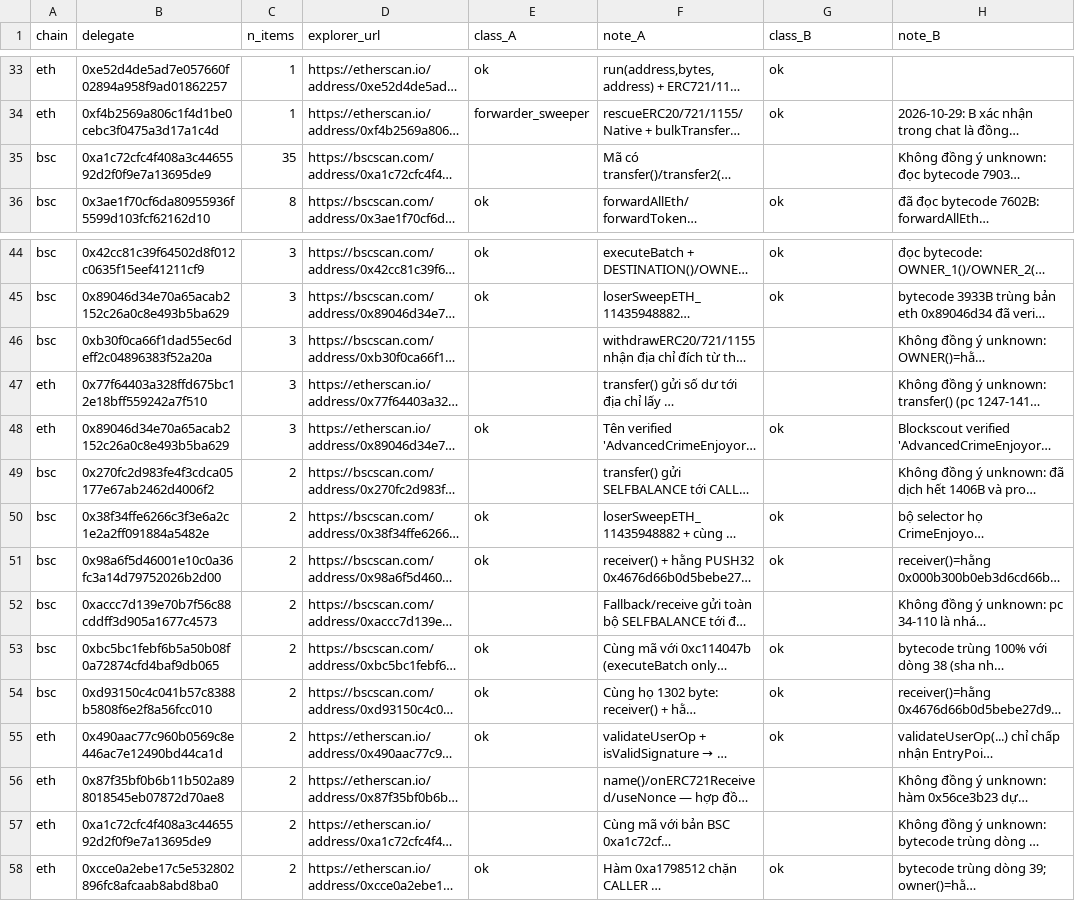
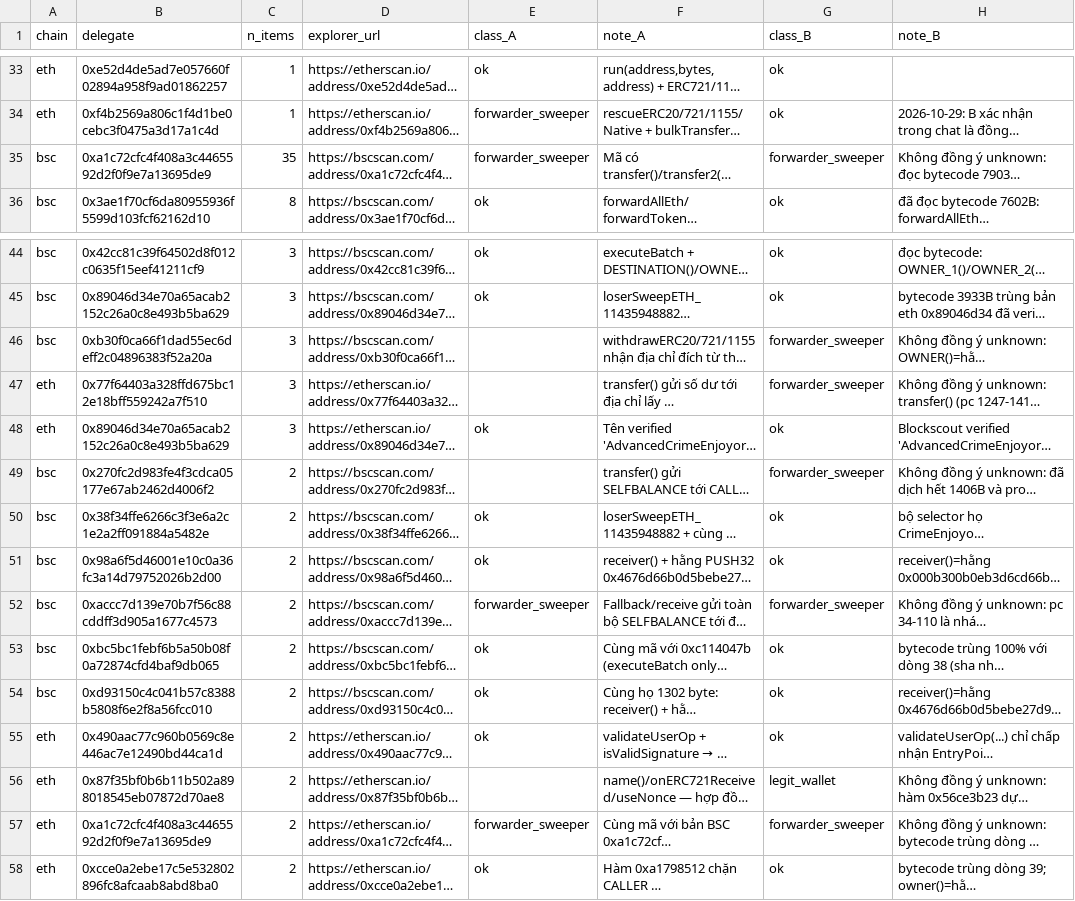
Before and after one commit to HLong145/NT547_project, a CSV file: data/gold/delegate_lookup.csv, drawn as a sheet; only a part is shown, gaps mark what is left out; long unchanged cells end in …; the diff covers the shown part only; the diff names each change by its address in the sheet, - before the commit and + after, or states it on an @@ line.

Commit message:
D5: giữ ý kiến rà trùng lớp mới, chỉ A rà lại 9 delegate

```diff
--- a/data/gold/delegate_lookup.csv
+++ b/data/gold/delegate_lookup.csv
-E35 (class_A): (empty)
+E35 (class_A): forwarder_sweeper
-G35 (class_B): (empty)
+G35 (class_B): forwarder_sweeper
-G46:G47 (class_B): (empty)
+G46:G47 (class_B): forwarder_sweeper
-G49 (class_B): (empty)
+G49 (class_B): forwarder_sweeper
-E52 (class_A): (empty)
+E52 (class_A): forwarder_sweeper
-G52 (class_B): (empty)
+G52 (class_B): forwarder_sweeper
-G56 (class_B): (empty)
+G56 (class_B): legit_wallet
-E57 (class_A): (empty)
+E57 (class_A): forwarder_sweeper
-G57 (class_B): (empty)
+G57 (class_B): forwarder_sweeper
```
Also changed, not shown: 7 edited cells elsewhere in this file, data/gold/delegate_review3_A.csv, 3 other files.
